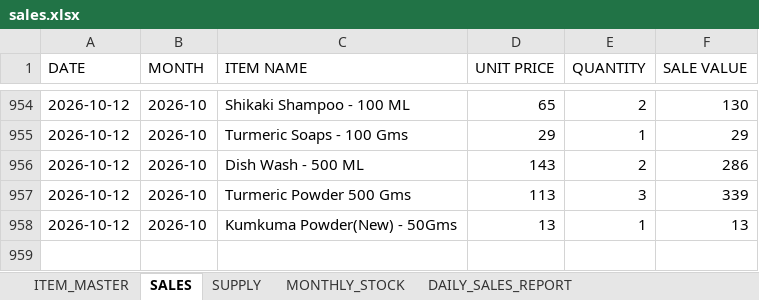
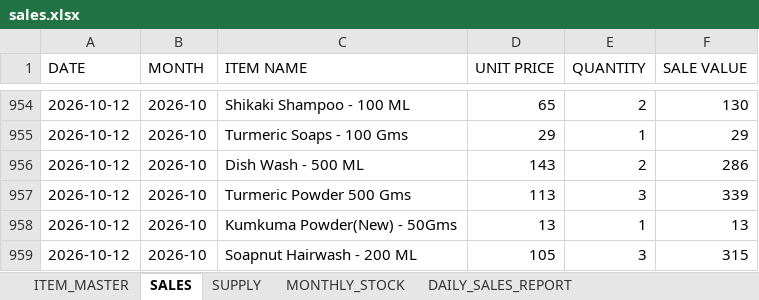
Before and after one commit to suryasai693-lang/daily_sales_website, an Excel workbook: data/sales.xlsx, sheet SALES, drawn as a sheet; only a part is shown, gaps mark what is left out; values as stored, in another font and other column widths than the file's, no borders; the diff names each change by its address in the sheet, - before the commit and + after, or states it on an @@ line.

Commit message:
Update sales.xlsx from DailyStock

```diff
--- a/data/sales.xlsx (sheet SALES)
+++ b/data/sales.xlsx (sheet SALES)
+row 959: 2026-10-12 | 2026-10 | Soapnut Hairwash - 200 ML | 105 | 3 | 315
```
Also changed, not shown: sheet DAILY_SALES_REPORT, sheet MONTHLY_STOCK.
